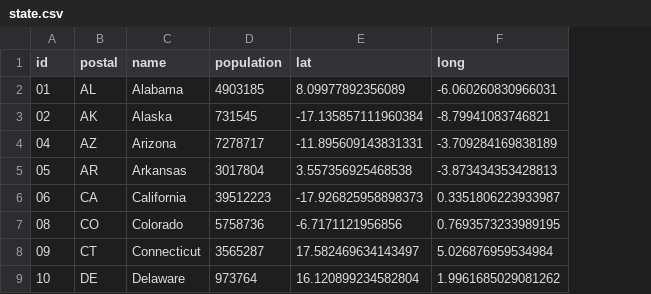
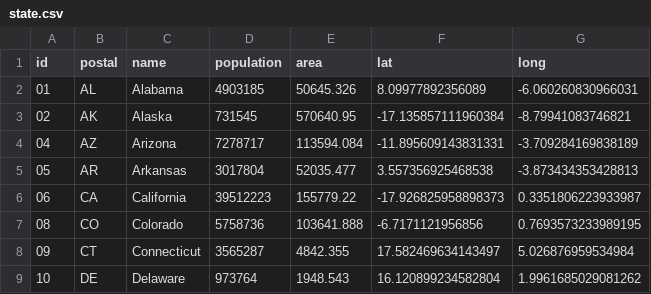
Before and after one commit to cmu-delphi/www-covidcast, a CSV file: src/maps/processed/state.csv, drawn as a sheet; only a part is shown; the diff names each change by its address in the sheet, - before the commit and + after, or states it on an @@ line.

Commit message:
feat: add area to tooltip

```diff
--- a/src/maps/processed/state.csv
+++ b/src/maps/processed/state.csv
+column E (area), rows 2-9: 50645.326 | 570640.95 | 113594.084 | 52035.477 | 155779.22 | 103641.888 | 4842.355 | 1948.543
```
Also changed, not shown: 5 other files.
